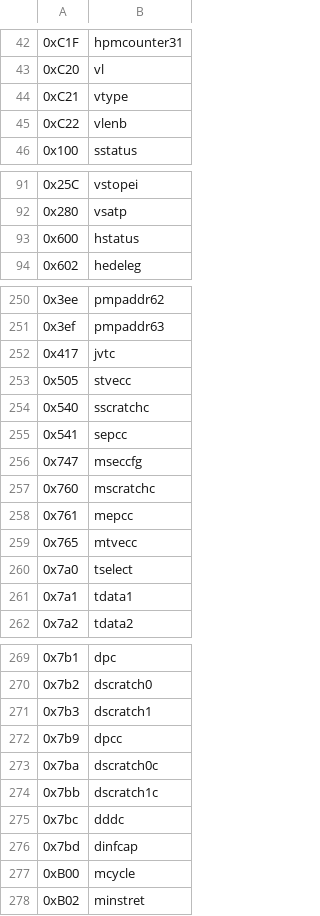
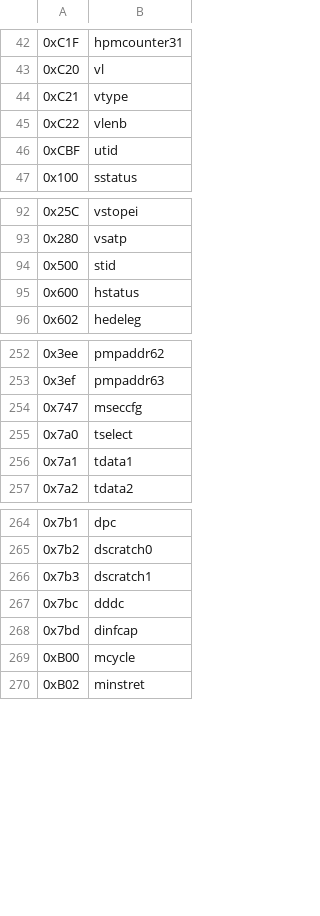
Before and after one commit to riscv/riscv-opcodes, a CSV file: csrs.csv, drawn as a sheet; only a part is shown, gaps mark what is left out.

Commit message:
remove duplicate CSRS and add stid/util

```diff
--- a/csrs.csv
+++ b/csrs.csv
@@ -45,2 +45,3 @@
 0xC22, "vlenb"
+0xCBF, "utid"
 0x100, "sstatus"
@@ -92,2 +93,3 @@
 0x280, "vsatp"
+0x500, "stid"
 0x600, "hstatus"
@@ -251,10 +253,3 @@
 0x3ef, "pmpaddr63"
-0x417, "jvtc"
-0x505, "stvecc"
-0x540, "sscratchc"
-0x541, "sepcc"
 0x747, "mseccfg"
-0x760, "mscratchc"
-0x761, "mepcc"
-0x765, "mtvecc"
 0x7a0, "tselect"
@@ -271,5 +266,2 @@
 0x7b3, "dscratch1"
-0x7b9, "dpcc"
-0x7ba, "dscratch0c"
-0x7bb, "dscratch1c"
 0x7bc, "dddc"
```
